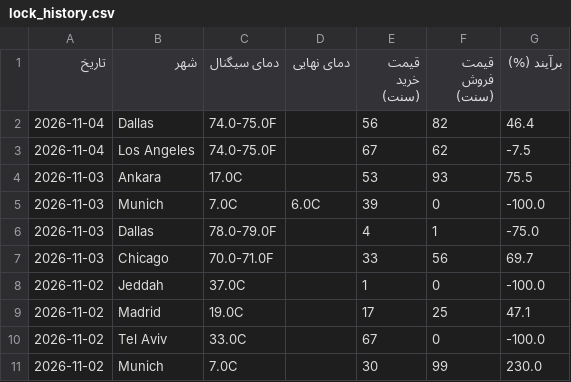
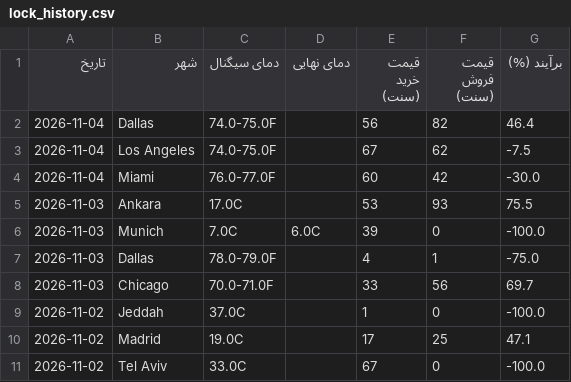
Before and after one commit to ericlamar008/WeatherBotModifiedV1, a CSV file: data/lock_history.csv, drawn as a sheet; only a part is shown; the shorter side is filled out with more unchanged rows.

```diff
--- a/data/lock_history.csv
+++ b/data/lock_history.csv
@@ -3,2 +3,3 @@
 2026-11-04,Los Angeles,74.0-75.0F,,67,62,-7.5
+2026-11-04,Miami,76.0-77.0F,,60,42,-30.0
 2026-11-03,Ankara,17.0C,,53,93,75.5
```
Also changed, not shown: docs/lock_history.csv, 3 other files.
